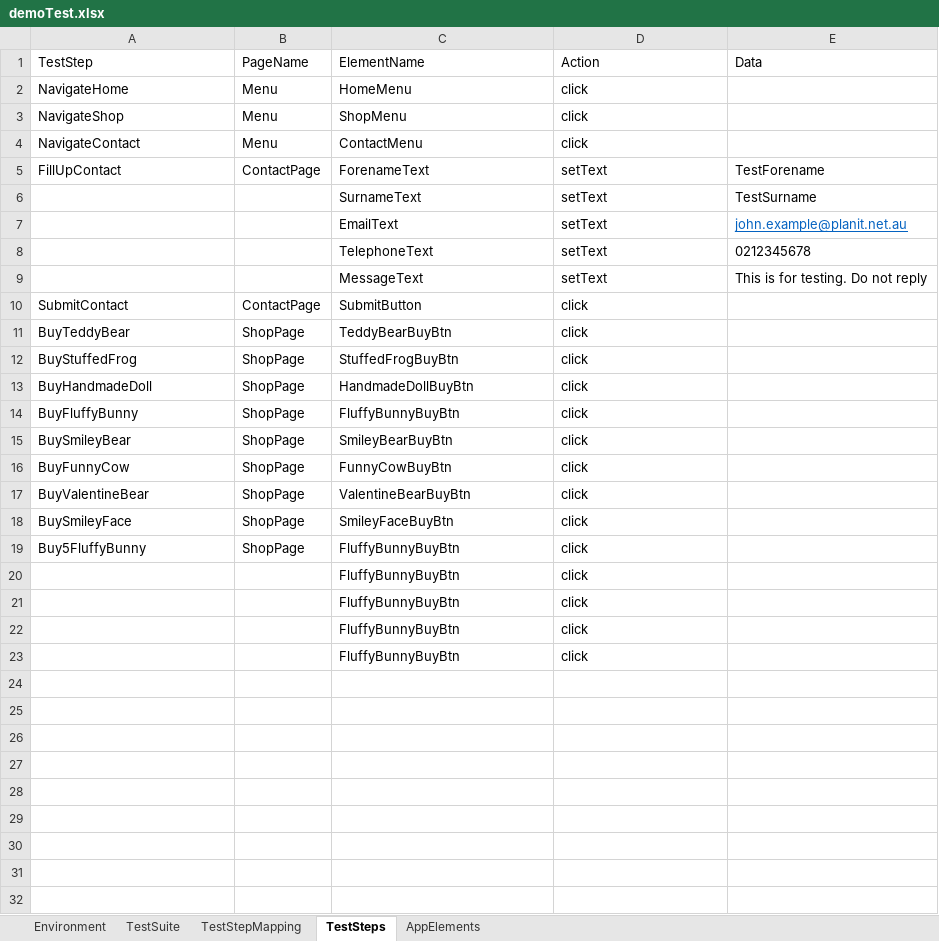
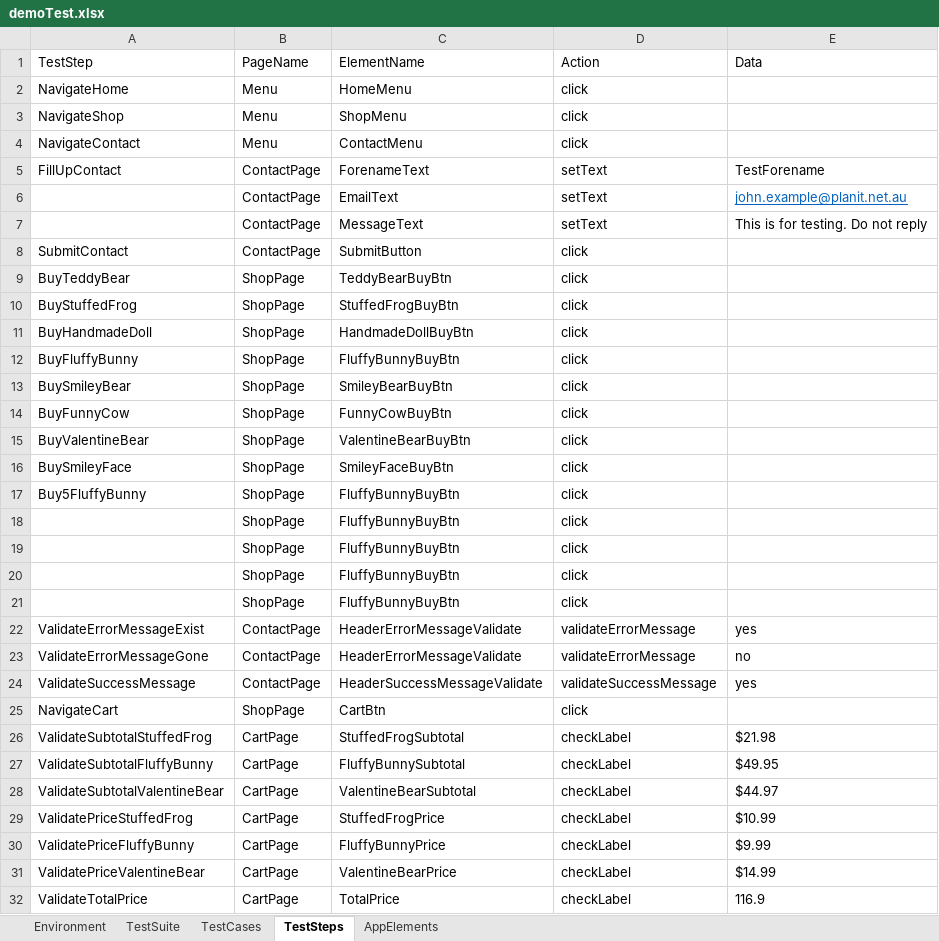
Before and after one commit to jruizjr/demo, an Excel workbook: src/main/java/resources/demoTest.xlsx, sheet TestSteps, drawn as a sheet; values as stored, in another font and other column widths than the file's, no borders; removed rows and columns are numbered as before the commit, all else as after; the diff names each change by its address in the sheet, - before the commit and + after, or states it on an @@ line.

```diff
--- a/src/main/java/resources/demoTest.xlsx (sheet TestSteps)
+++ b/src/main/java/resources/demoTest.xlsx (sheet TestSteps)
-sheet tab: TestStepMapping
+sheet tab: TestCases
-row 6:  |  | SurnameText | setText | TestSurname
-B6 (PageName): (empty)
+B6 (PageName): ContactPage
-row 8:  |  | TelephoneText | setText | 0212345678
-B7 (PageName): (empty)
+B7 (PageName): ContactPage
-B18:B21 (PageName): (empty)
+B18:B21 (PageName): ShopPage
+row 22: ValidateErrorMessageExist | ContactPage | HeaderErrorMessageValidate | validateErrorMessage | yes
+row 23: ValidateErrorMessageGone | ContactPage | HeaderErrorMessageValidate | validateErrorMessage | no
+row 24: ValidateSuccessMessage | ContactPage | HeaderSuccessMessageValidate | validateSuccessMessage | yes
+row 25: NavigateCart | ShopPage | CartBtn | click
+row 26: ValidateSubtotalStuffedFrog | CartPage | StuffedFrogSubtotal | checkLabel | $21.98
+row 27: ValidateSubtotalFluffyBunny | CartPage | FluffyBunnySubtotal | checkLabel | $49.95
+row 28: ValidateSubtotalValentineBear | CartPage | ValentineBearSubtotal | checkLabel | $44.97
+row 29: ValidatePriceStuffedFrog | CartPage | StuffedFrogPrice | checkLabel | $10.99
+row 30: ValidatePriceFluffyBunny | CartPage | FluffyBunnyPrice | checkLabel | $9.99
+row 31: ValidatePriceValentineBear | CartPage | ValentineBearPrice | checkLabel | $14.99
+row 32: ValidateTotalPrice | CartPage | TotalPrice | checkLabel | 116.9
```
Also changed, not shown: sheet AppElements, sheet TestSuite, sheet TestCases, 20 other files.
